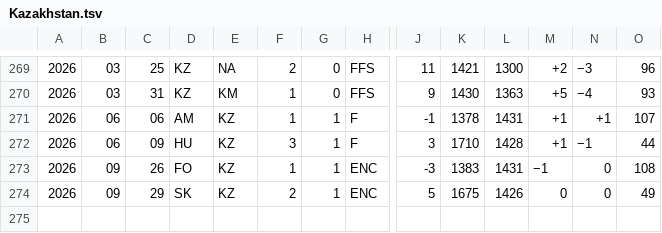
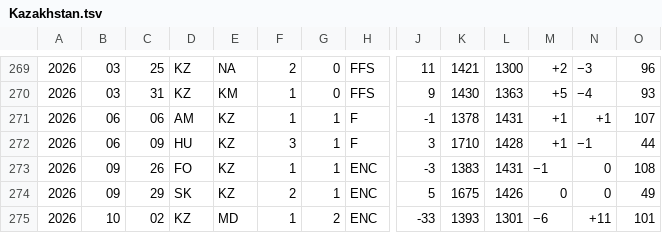
Before and after one commit to nfelo/nfelo.github.io, a TSV file: source/elo_pages/Kazakhstan.tsv, drawn as a sheet; only a part is shown, gaps mark what is left out; rows hold the shown columns only; the diff names each change by its address in the sheet, - before the commit and + after, or states it on an @@ line.

```diff
--- a/source/elo_pages/Kazakhstan.tsv
+++ b/source/elo_pages/Kazakhstan.tsv
+row 275: 2026 | 10 | 02 | KZ | MD | 1 | 2 | ENC | -33 | 1393 | 1301 | −6 | +11 | 101
```
Also changed, not shown: source/elo_pages/DR_Congo.tsv, source/elo_pages/Moldova.tsv, 13 other files.
